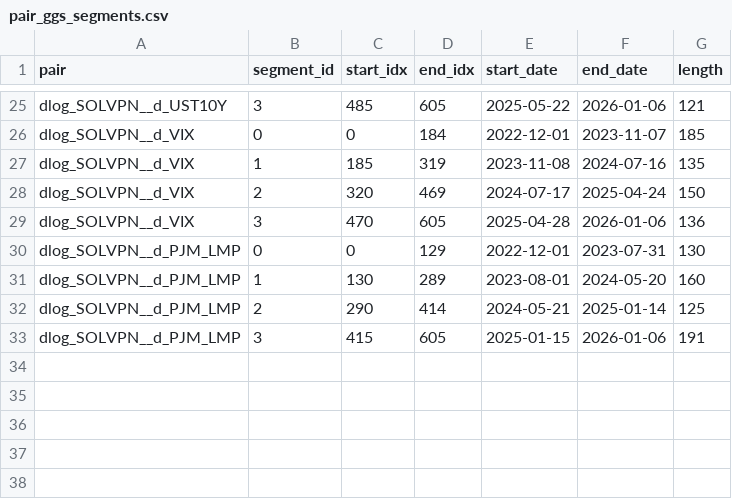
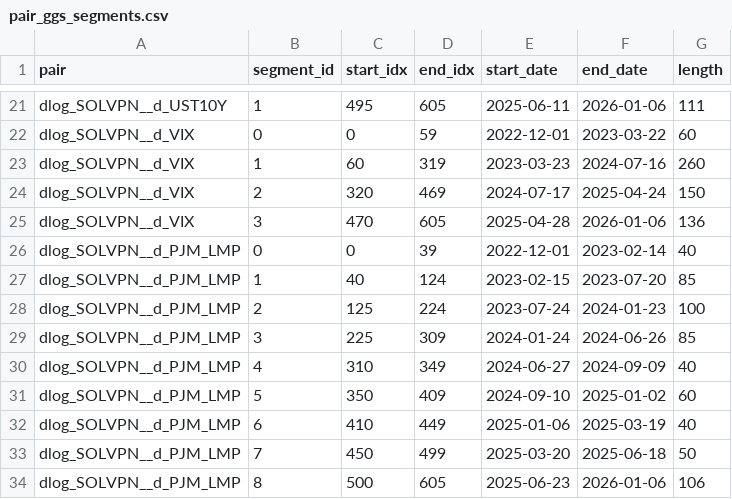
Before and after one commit to sosomeet/DC_and_meterials_2, a CSV file: 08_GGS/result_pair/pair_ggs_segments.csv, drawn as a sheet; only a part is shown, gaps mark what is left out; addresses are those after the commit; the diff covers the shown part only; the diff names each change by its address in the sheet, - before the commit and + after, or states it on an @@ line.

```diff
--- a/08_GGS/result_pair/pair_ggs_segments.csv
+++ b/08_GGS/result_pair/pair_ggs_segments.csv
-B21 (segment_id): 3
+B21 (segment_id): 1
-C21 (start_idx): 485
+C21 (start_idx): 495
-E21 (start_date): 2025-05-22
+E21 (start_date): 2025-06-11
-G21 (length): 121
+G21 (length): 111
-D22 (end_idx): 184
+D22 (end_idx): 59
-F22 (end_date): 2023-11-07
+F22 (end_date): 2023-03-22
-G22 (length): 185
+G22 (length): 60
-C23 (start_idx): 185
+C23 (start_idx): 60
-E23 (start_date): 2023-11-08
+E23 (start_date): 2023-03-23
-G23 (length): 135
+G23 (length): 260
-D26 (end_idx): 129
+D26 (end_idx): 39
-F26 (end_date): 2023-07-31
+F26 (end_date): 2023-02-14
-G26 (length): 130
+G26 (length): 40
-C27 (start_idx): 130
+C27 (start_idx): 40
-D27 (end_idx): 289
+D27 (end_idx): 124
-E27 (start_date): 2023-08-01
+E27 (start_date): 2023-02-15
-F27 (end_date): 2024-05-20
+F27 (end_date): 2023-07-20
-G27 (length): 160
+G27 (length): 85
-C28 (start_idx): 290
+C28 (start_idx): 125
-D28 (end_idx): 414
+D28 (end_idx): 224
-E28 (start_date): 2024-05-21
+E28 (start_date): 2023-07-24
-F28 (end_date): 2025-01-14
+F28 (end_date): 2024-01-23
-G28 (length): 125
+G28 (length): 100
+row 29: dlog_SOLVPN__d_PJM_LMP | 3 | 225 | 309 | 2024-01-24 | 2024-06-26 | 85
+row 30: dlog_SOLVPN__d_PJM_LMP | 4 | 310 | 349 | 2024-06-27 | 2024-09-09 | 40
+row 31: dlog_SOLVPN__d_PJM_LMP | 5 | 350 | 409 | 2024-09-10 | 2025-01-02 | 60
+row 32: dlog_SOLVPN__d_PJM_LMP | 6 | 410 | 449 | 2025-01-06 | 2025-03-19 | 40
+row 33: dlog_SOLVPN__d_PJM_LMP | 7 | 450 | 499 | 2025-03-20 | 2025-06-18 | 50
-B34 (segment_id): 3
+B34 (segment_id): 8
-C34 (start_idx): 415
+C34 (start_idx): 500
-E34 (start_date): 2025-01-15
+E34 (start_date): 2025-06-23
-G34 (length): 191
+G34 (length): 106
```
Also changed, not shown: 3 added rows, 7 removed rows and 51 edited cells elsewhere in this file, 08_GGS/result/full_ggs_segment_stats.csv, 08_GGS/result/full_ggs_segments.csv, 9 other files.
